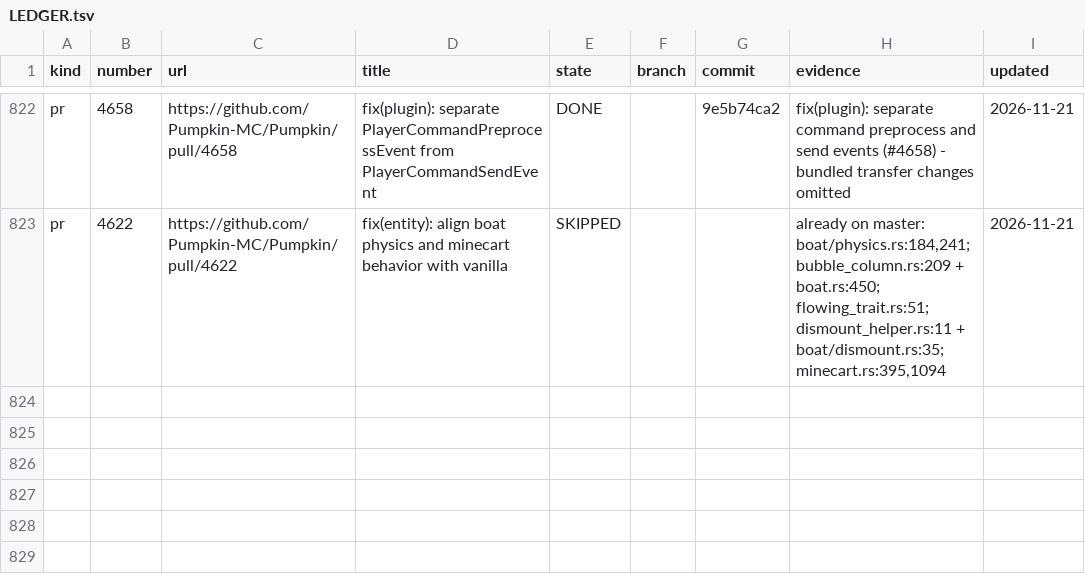
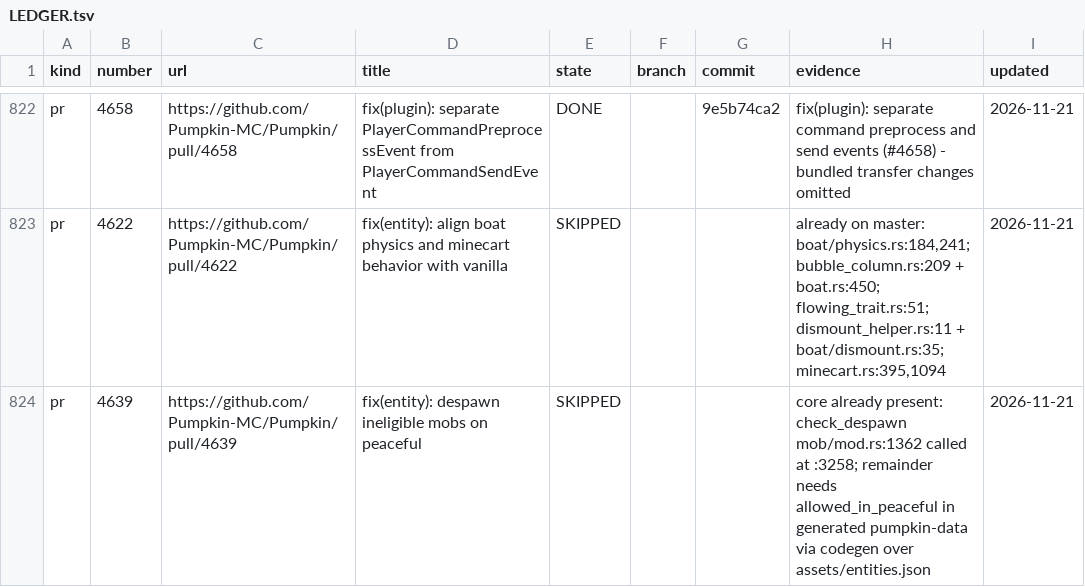
Before and after one commit to ArkFlame/Kabocha, a TSV file: docs/LEDGER.tsv, drawn as a sheet; only a part is shown, gaps mark what is left out; the diff names each change by its address in the sheet, - before the commit and + after, or states it on an @@ line.

```diff
--- a/docs/LEDGER.tsv
+++ b/docs/LEDGER.tsv
+row 824: pr | 4639 | https://github.com/Pumpkin-MC/Pumpkin/pull/4639 | fix(entity): despawn ineligible mobs on peaceful | SKIPPED |  |  | core already present: check_despawn mob/mod.rs:1362 called at :3258; remainder needs allowed_in_peaceful in generated pumpkin-data via codegen over assets/entities.json | 2026-11-21
```
Also changed, not shown: docs/OUTCOMES.tsv, 2 other files.
